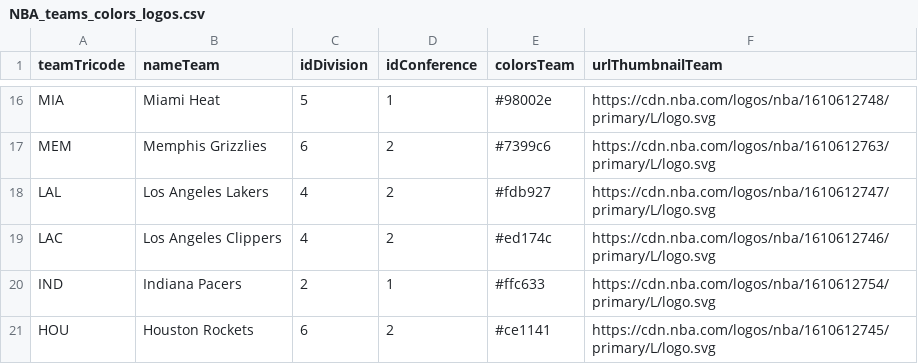
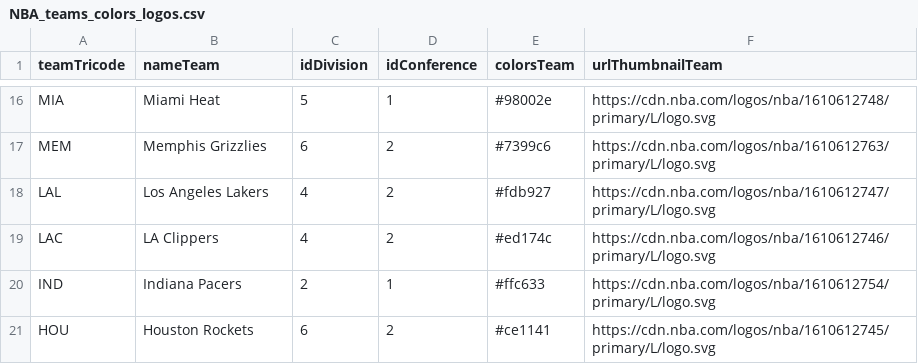
Before and after one commit to sravanpannala/NBA, a CSV file: data/NBA_teams_colors_logos.csv, drawn as a sheet; only a part is shown, gaps mark what is left out.

```diff
--- a/data/NBA_teams_colors_logos.csv
+++ b/data/NBA_teams_colors_logos.csv
@@ -18,3 +18,3 @@
 "LAL","Los Angeles Lakers",4,2,"#fdb927","https://cdn.nba.com/logos/nba/1610612747/primary/L/logo.svg"
-"LAC","Los Angeles Clippers",4,2,"#ed174c","https://cdn.nba.com/logos/nba/1610612746/primary/L/logo.svg"
+"LAC","LA Clippers",4,2,"#ed174c","https://cdn.nba.com/logos/nba/1610612746/primary/L/logo.svg"
 "IND","Indiana Pacers",2,1,"#ffc633","https://cdn.nba.com/logos/nba/1610612754/primary/L/logo.svg"
```
Also changed, not shown: 12 other files.
